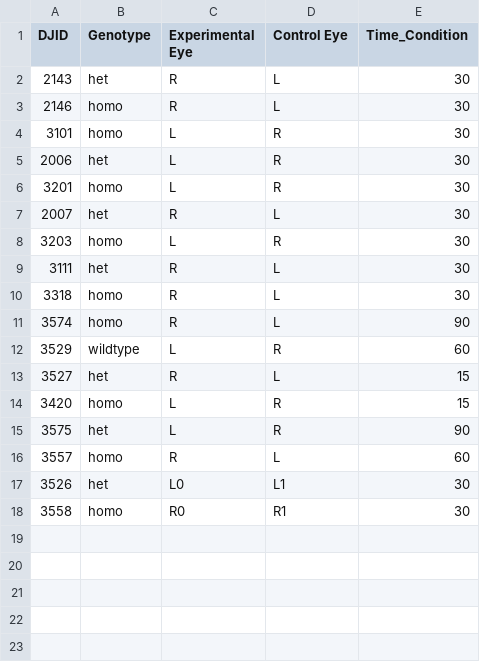
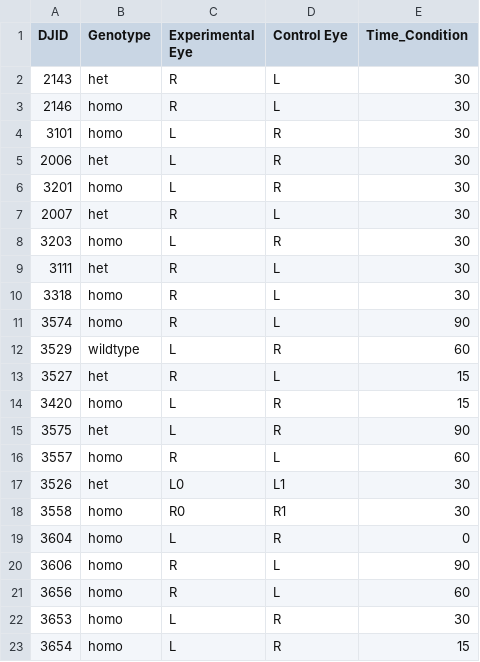
Before and after one commit to rltinio/ImageAnalysis, a CSV file: DJID_GEN_EYES_DURATION.csv, drawn as a sheet; the diff names each change by its address in the sheet, - before the commit and + after, or states it on an @@ line.

```diff
--- a/DJID_GEN_EYES_DURATION.csv
+++ b/DJID_GEN_EYES_DURATION.csv
+row 19: 3604 | homo | L | R | 0
+row 20: 3606 | homo | R | L | 90
+row 21: 3656 | homo | R | L | 60
+row 22: 3653 | homo | L | R | 30
+row 23: 3654 | homo | L | R | 15
```
Also changed, not shown: file_mp_configurations.csv, 1 other file.
